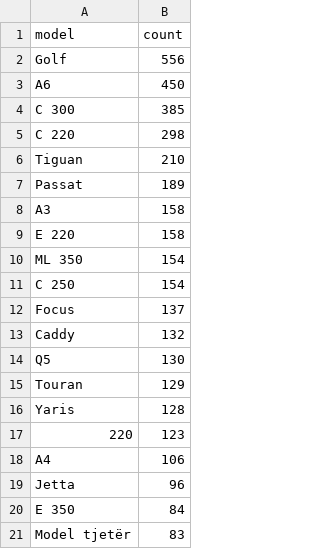
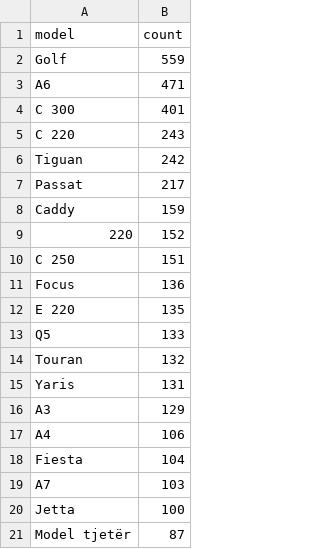
Before and after one commit to fluffyorang3/albania-auto-index, a CSV file: top_models.csv, drawn as a sheet.

```diff
--- a/top_models.csv
+++ b/top_models.csv
@@ -1,21 +1,21 @@
 model,count
-Golf,556
-A6,450
-C 300,385
-C 220,298
-Tiguan,210
-Passat,189
-A3,158
-E 220,158
-ML 350,154
-C 250,154
-Focus,137
-Caddy,132
-Q5,130
-Touran,129
-Yaris,128
-220,123
+Golf,559
+A6,471
+C 300,401
+C 220,243
+Tiguan,242
+Passat,217
+Caddy,159
+220,152
+C 250,151
+Focus,136
+E 220,135
+Q5,133
+Touran,132
+Yaris,131
+A3,129
 A4,106
-Jetta,96
-E 350,84
-Model tjetër,83
+Fiesta,104
+A7,103
+Jetta,100
+Model tjetër,87
```
Also changed, not shown: avg_price_by_fuel.csv, fuel_distribution_pct.csv, 19 other files.
